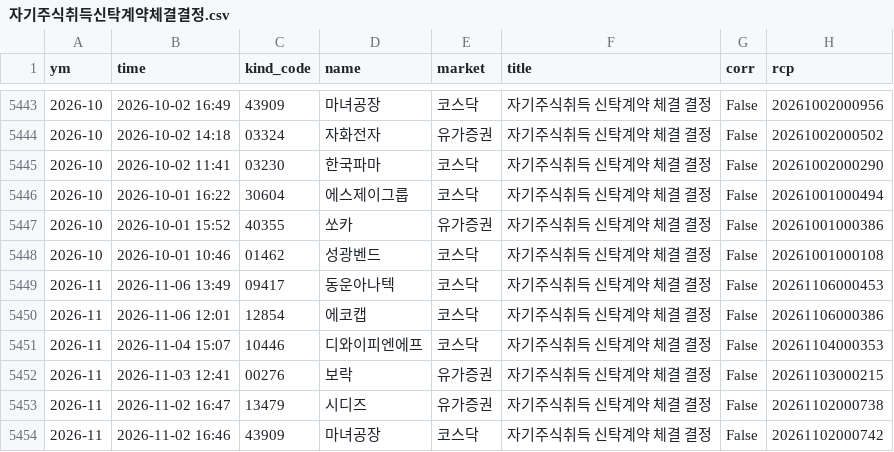
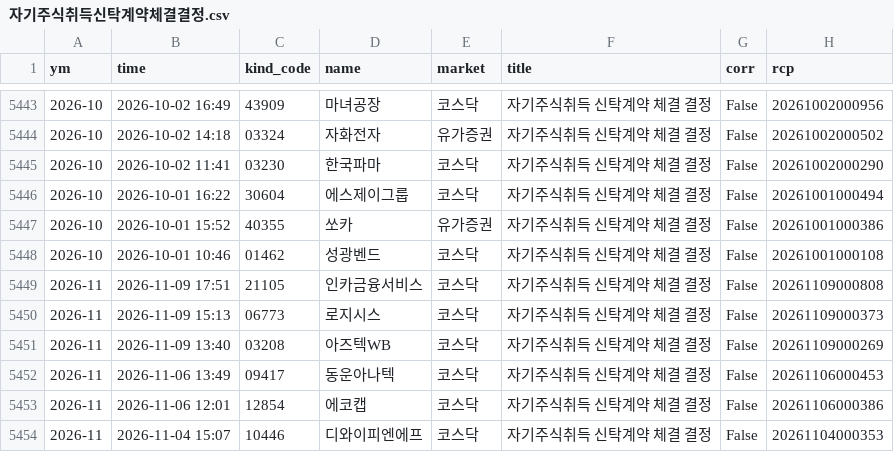
Before and after one commit to joselee63/joselee63.github.io, a CSV file: alpha/kind/자기주식취득신탁계약체결결정.csv, drawn as a sheet; only a part is shown, gaps mark what is left out; the shorter side is filled out with more unchanged rows.

```diff
--- a/alpha/kind/자기주식취득신탁계약체결결정.csv
+++ b/alpha/kind/자기주식취득신탁계약체결결정.csv
@@ -5448,2 +5448,5 @@
 2026-10,2026-10-01 10:46,01462,성광벤드,코스닥,자기주식취득 신탁계약 체결 결정,False,20261001000108
+2026-11,2026-11-09 17:51,21105,인카금융서비스,코스닥,자기주식취득 신탁계약 체결 결정,False,20261109000808
+2026-11,2026-11-09 15:13,06773,로지시스,코스닥,자기주식취득 신탁계약 체결 결정,False,20261109000373
+2026-11,2026-11-09 13:40,03208,아즈텍WB,코스닥,자기주식취득 신탁계약 체결 결정,False,20261109000269
 2026-11,2026-11-06 13:49,09417,동운아나텍,코스닥,자기주식취득 신탁계약 체결 결정,False,20261106000453
```
Also changed, not shown: alpha/kind/자기주식취득결정.csv, 5 other files.
